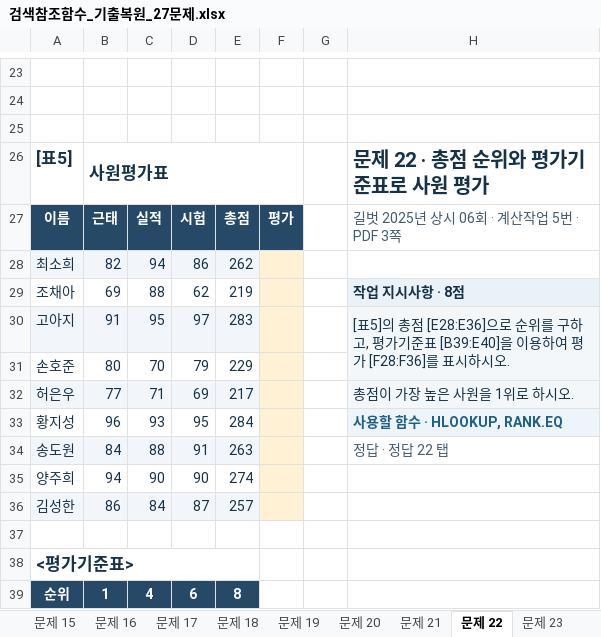
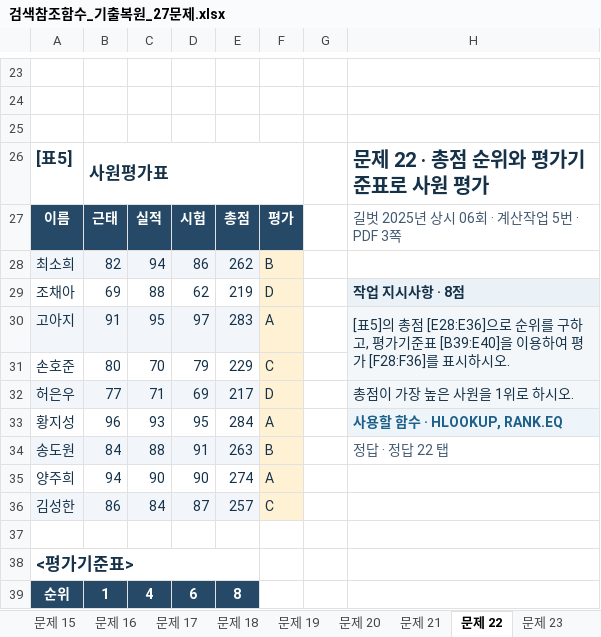
Before and after one commit to najongjine/CompUse2nd, an Excel workbook: 실기/기출모의고사 - 복사본/검색참조함수_기출복원_27문제.xlsx, sheet 문제 22, drawn as a sheet; only a part is shown, gaps mark what is left out; values as stored, in another font and other column widths than the file's, no borders; the diff names each change by its address in the sheet, - before the commit and + after, or states it on an @@ line.

```diff
--- a/실기/기출모의고사 - 복사본/검색참조함수_기출복원_27문제.xlsx (sheet 문제 22)
+++ b/실기/기출모의고사 - 복사본/검색참조함수_기출복원_27문제.xlsx (sheet 문제 22)
-F28: (empty)
+F28: B
-F29: (empty)
+F29: D
-F30: (empty)
+F30: A
-F31: (empty)
+F31: C
-F32: (empty)
+F32: D
-F33: (empty)
+F33: A
-F34: (empty)
+F34: B
-F35: (empty)
+F35: A
-F36: (empty)
+F36: C
```
Also changed, not shown: sheet 문제 24, sheet 문제 26, formulas that keep their value.
